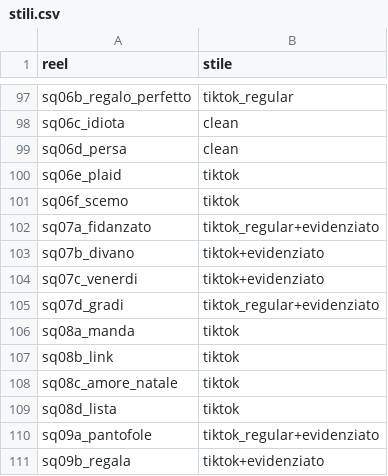
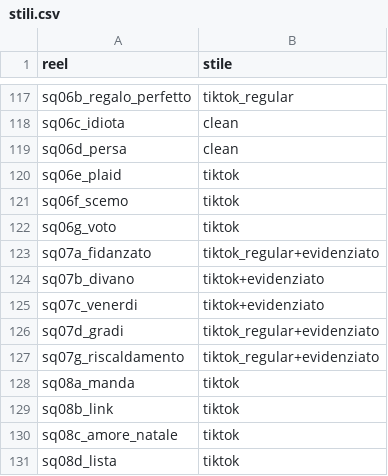
Before and after one commit to yassineben2004-droid/auto-edit-post, a CSV file: clip_montate/pijamamania/stili.csv, drawn as a sheet; only a part is shown, gaps mark what is left out; the shorter side is filled out with more unchanged rows; the diff covers the shown part only; the diff names each change by its address in the sheet, - before the commit and + after, or states it on an @@ line.

```diff
--- a/clip_montate/pijamamania/stili.csv
+++ b/clip_montate/pijamamania/stili.csv
+row 122: sq06g_voto | tiktok
+row 127: sq07g_riscaldamento | tiktok_regular+evidenziato
```
Also changed, not shown: 23 added rows elsewhere in this file, 25 other files.
